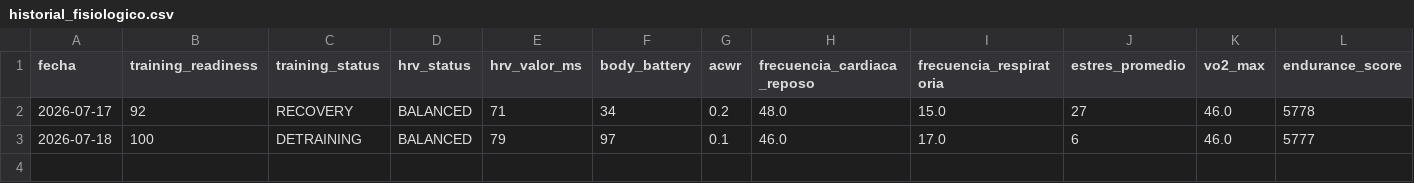
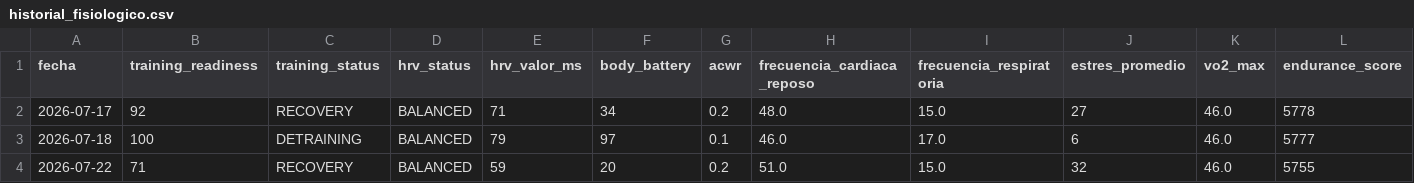
Before and after one commit to Carlixgonzam/orquestador-personal, a CSV file: historial/historial_fisiologico.csv, drawn as a sheet; the diff names each change by its address in the sheet, - before the commit and + after, or states it on an @@ line.

```diff
--- a/historial/historial_fisiologico.csv
+++ b/historial/historial_fisiologico.csv
+row 4: 2026-07-22 | 71 | RECOVERY | BALANCED | 59 | 20 | 0.2 | 51.0 | 15.0 | 32 | 46.0 | 5755
```
Also changed, not shown: 14 other files.
